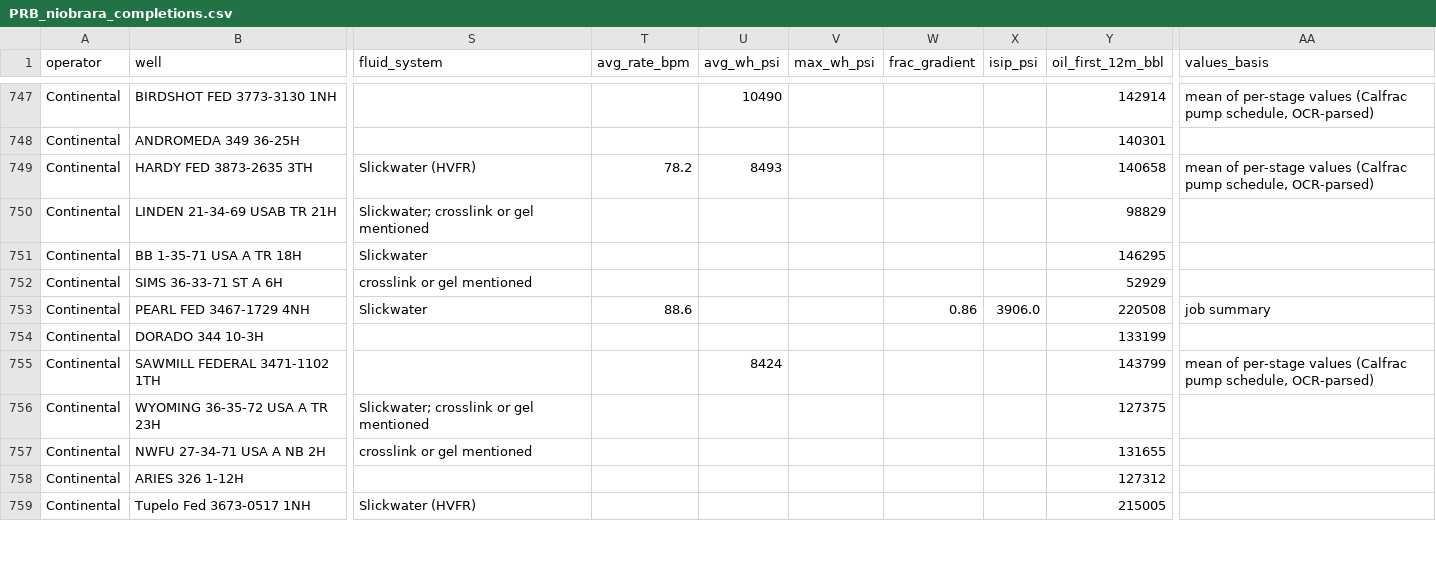
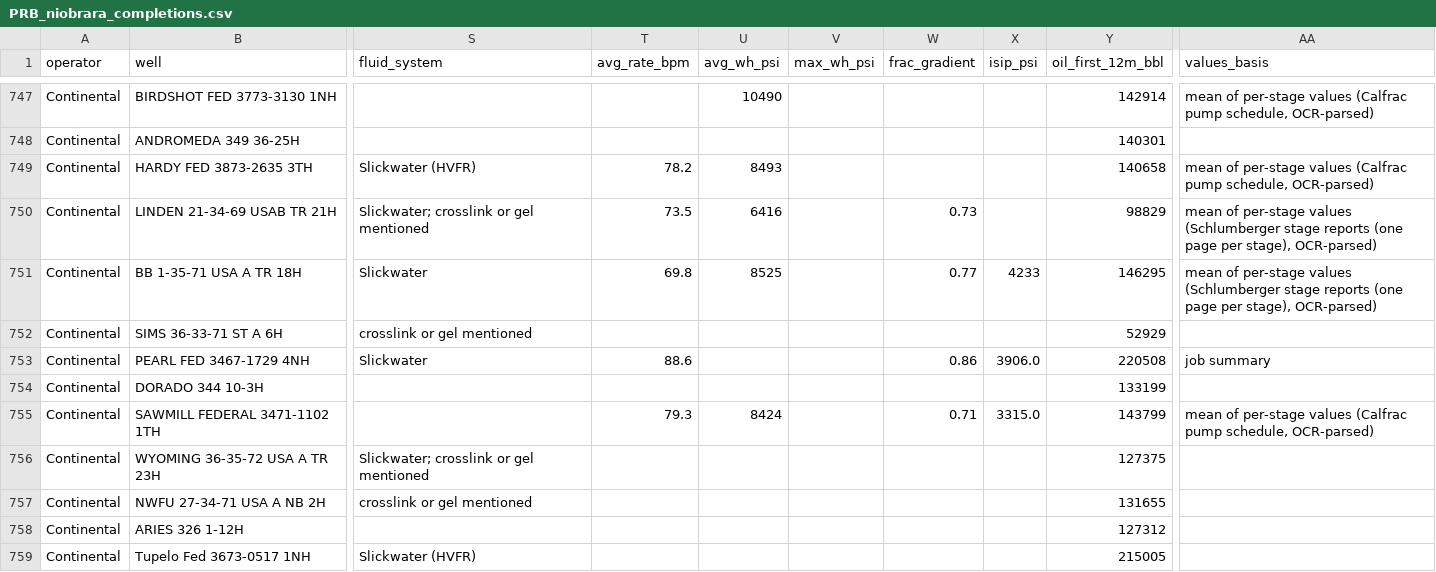
Before and after one commit to BackwardsHAT123/PRB, a CSV file: data/completions/PRB_niobrara_completions.csv, drawn as a sheet; only a part is shown, gaps mark what is left out; the diff covers the shown part only; the diff names each change by its address in the sheet, - before the commit and + after, or states it on an @@ line.

```diff
--- a/data/completions/PRB_niobrara_completions.csv
+++ b/data/completions/PRB_niobrara_completions.csv
-T750 (avg_rate_bpm): (empty)
+T750 (avg_rate_bpm): 73.5
-U750 (avg_wh_psi): (empty)
+U750 (avg_wh_psi): 6416
-W750 (frac_gradient): (empty)
+W750 (frac_gradient): 0.73
-AA750:AA751 (values_basis): (empty)
+AA750:AA751 (values_basis): mean of per-stage values (Schlumberger stage reports (one page per stage), OCR-parsed)
-T751 (avg_rate_bpm): (empty)
+T751 (avg_rate_bpm): 69.8
-U751 (avg_wh_psi): (empty)
+U751 (avg_wh_psi): 8525
-W751 (frac_gradient): (empty)
+W751 (frac_gradient): 0.77
-X751 (isip_psi): (empty)
+X751 (isip_psi): 4233
-T755 (avg_rate_bpm): (empty)
+T755 (avg_rate_bpm): 79.3
-W755 (frac_gradient): (empty)
+W755 (frac_gradient): 0.71
-X755 (isip_psi): (empty)
+X755 (isip_psi): 3315.0
```
Also changed, not shown: 172 edited cells elsewhere in this file, 2 other files.
